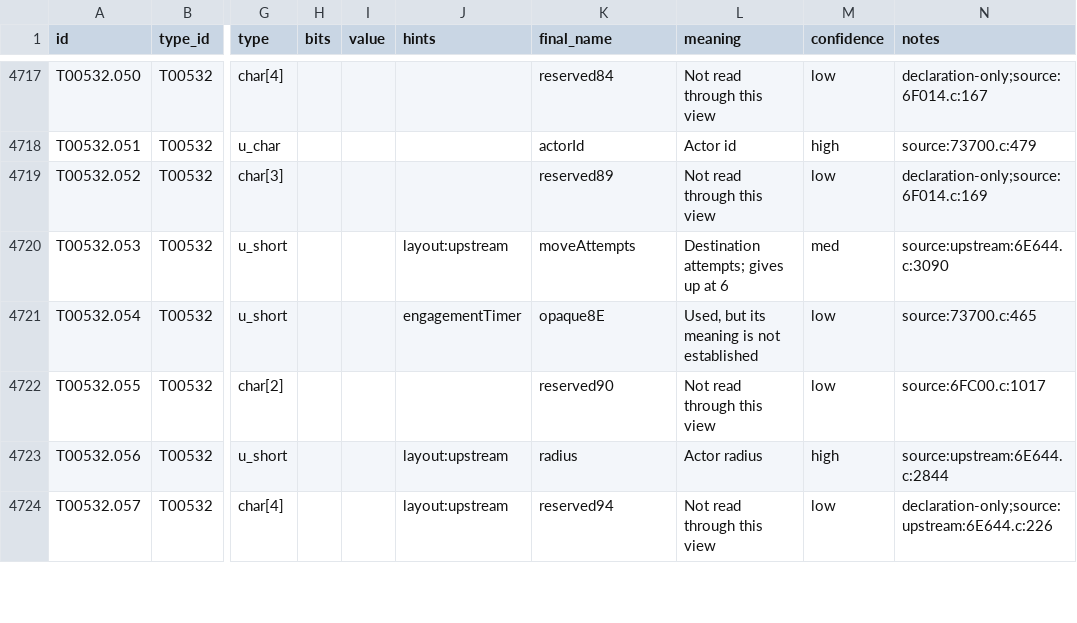
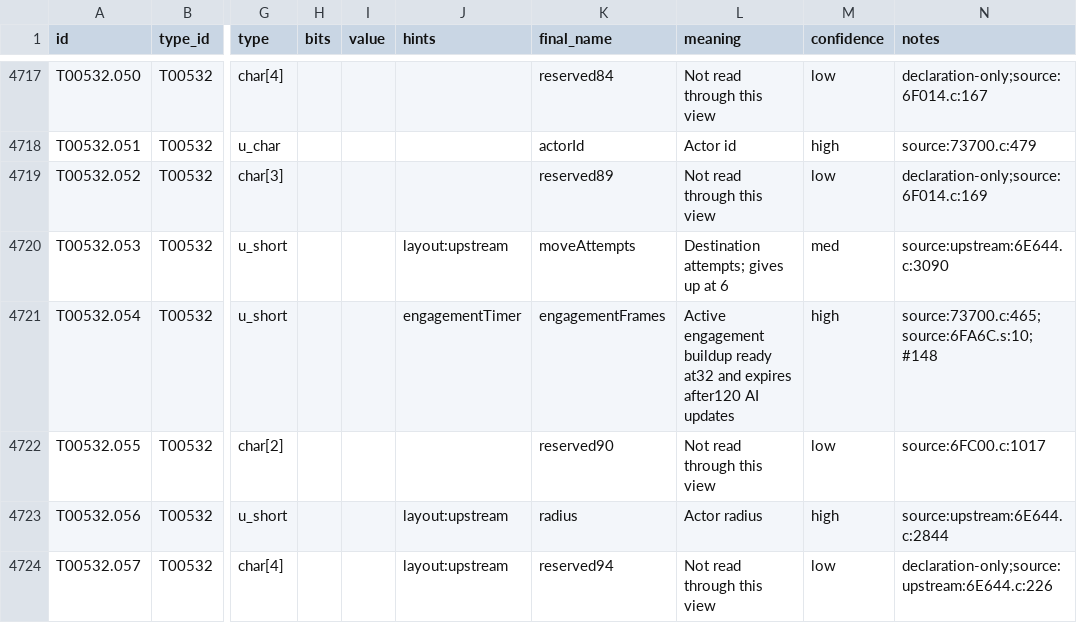
Before and after one commit to JEschete/VS-NativePort, a CSV file: Docs/ledgers/FIELD_LEDGER.csv, drawn as a sheet; only a part is shown, gaps mark what is left out; the diff covers the shown part only; the diff names each change by its address in the sheet, - before the commit and + after, or states it on an @@ line.

Commit message:
Name verified AI engagement and awareness fields

```diff
--- a/Docs/ledgers/FIELD_LEDGER.csv
+++ b/Docs/ledgers/FIELD_LEDGER.csv
-K4721 (final_name): opaque8E
+K4721 (final_name): engagementFrames
-L4721 (meaning): Used, but its meaning is not established
+L4721 (meaning): Active engagement buildup ready at32 and expires after120 AI updates
-M4721 (confidence): low
+M4721 (confidence): high
-N4721 (notes): source:73700.c:465
+N4721 (notes): source:73700.c:465;source:6FA6C.s:10;#148
```
Also changed, not shown: 28 edited cells elsewhere in this file, tools/naming/sym_out/Game_Battle_02/fields.csv, tools/naming/sym_out/Game_Battle_03/fields.csv, 11 other files.
